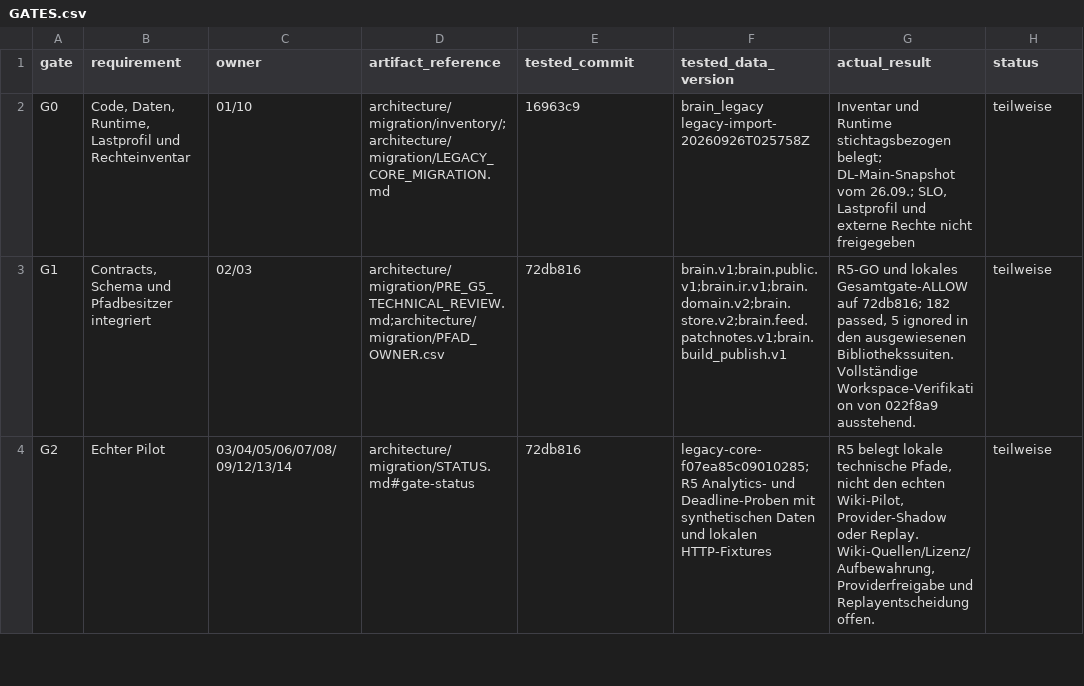
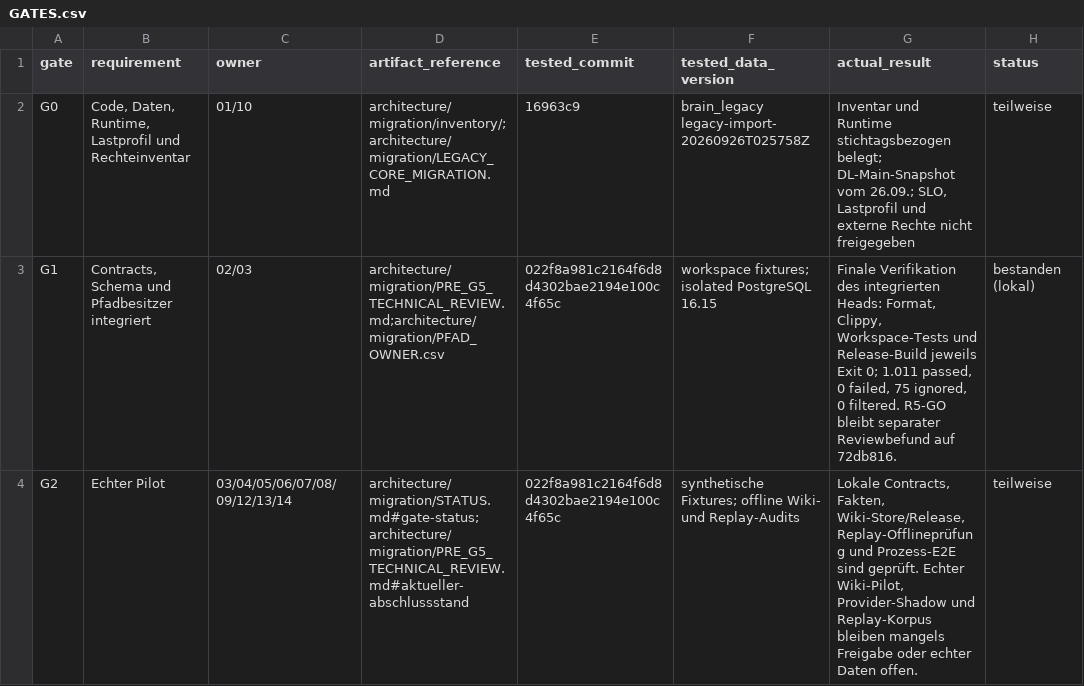
Before and after one commit to EarlySalty/Deadlock-Brain, a CSV file: architecture/migration/GATES.csv, drawn as a sheet; only a part is shown; the diff covers the shown part only; the diff names each change by its address in the sheet, - before the commit and + after, or states it on an @@ line.

```diff
--- a/architecture/migration/GATES.csv
+++ b/architecture/migration/GATES.csv
-E3:E4 (tested_commit): 72db816
+E3:E4 (tested_commit): 022f8a981c2164f6d8d4302bae2194e100c4f65c
-F3 (tested_data_version): brain.v1;brain.public.v1;brain.ir.v1;brain.domain.v2;brain.store.v2;brain.feed.patchnotes.v1;brain.build_publish.v1
+F3 (tested_data_version): workspace fixtures; isolated PostgreSQL 16.15
-G3 (actual_result): R5-GO und lokales Gesamtgate-ALLOW auf 72db816; 182 passed, 5 ignored in den ausgewiesenen Bibliothekssuiten. Vollständige Workspace-Verifikation von 022f8a9 ausstehend.
+G3 (actual_result): Finale Verifikation des integrierten Heads: Format, Clippy, Workspace-Tests und Release-Build jeweils Exit 0; 1.011 passed, 0 failed, 75 ignored, 0 filtered. R5-GO bleibt separater Reviewbefund auf 72db816.
-H3 (status): teilweise
+H3 (status): bestanden (lokal)
-D4 (artifact_reference): architecture/migration/STATUS.md#gate-status
+D4 (artifact_reference): architecture/migration/STATUS.md#gate-status;architecture/migration/PRE_G5_TECHNICAL_REVIEW.md#aktueller-abschlussstand
-F4 (tested_data_version): legacy-core-f07ea85c09010285; R5 Analytics- und Deadline-Proben mit synthetischen Daten und lokalen HTTP-Fixtures
+F4 (tested_data_version): synthetische Fixtures; offline Wiki- und Replay-Audits
-G4 (actual_result): R5 belegt lokale technische Pfade, nicht den echten Wiki-Pilot, Provider-Shadow oder Replay. Wiki-Quellen/Lizenz/Aufbewahrung, Providerfreigabe und Replayentscheidung offen.
+G4 (actual_result): Lokale Contracts, Fakten, Wiki-Store/Release, Replay-Offlineprüfung und Prozess-E2E sind geprüft. Echter Wiki-Pilot, Provider-Shadow und Replay-Korpus bleiben mangels Freigabe oder echter Daten offen.
```
Also changed, not shown: 10 edited cells elsewhere in this file, architecture/migration/PFAD_OWNER.csv, 6 other files.
